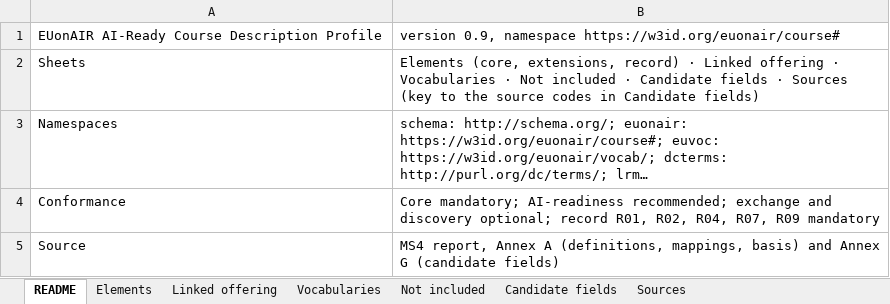
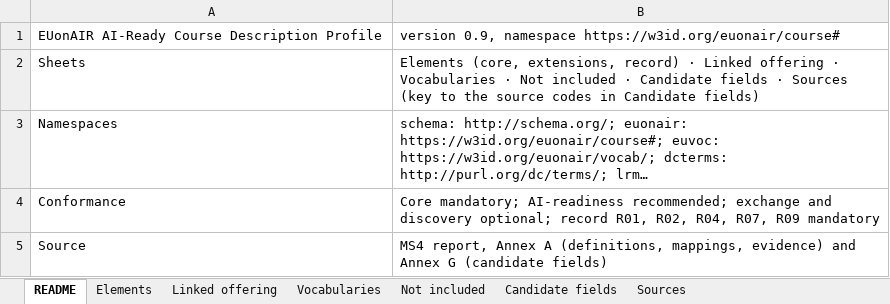
Before and after one commit to euonair/course-profile, an Excel workbook: profile.xlsx, sheet README, drawn as a sheet; long unchanged cells end in …; values as stored, in another font and other column widths than the file's, no borders; the diff names each change by its address in the sheet, - before the commit and + after, or states it on an @@ line.

```diff
--- a/profile.xlsx (sheet README)
+++ b/profile.xlsx (sheet README)
-B5: …(definitions, mappings, basis) and Annex…
+B5: …(definitions, mappings, evidence) and Annex…
```
Also changed, not shown: sheet Linked offering, sheet Elements, profile/0.9/profile.xlsx, 3 other files.
